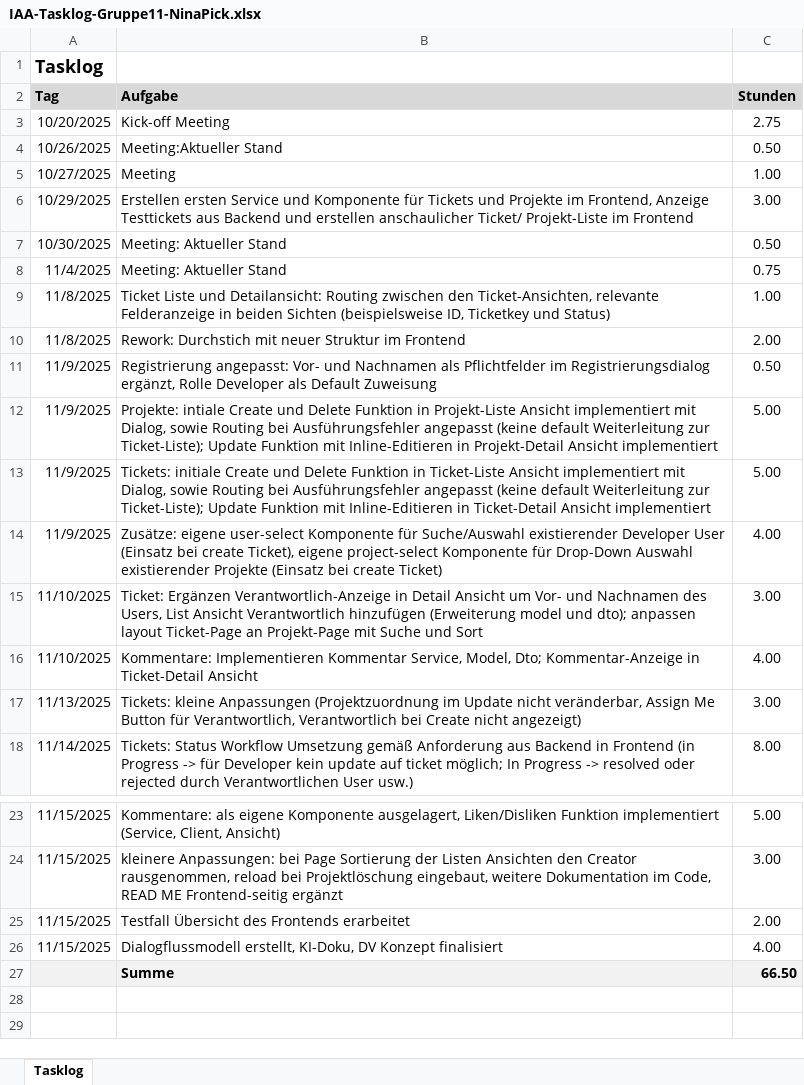
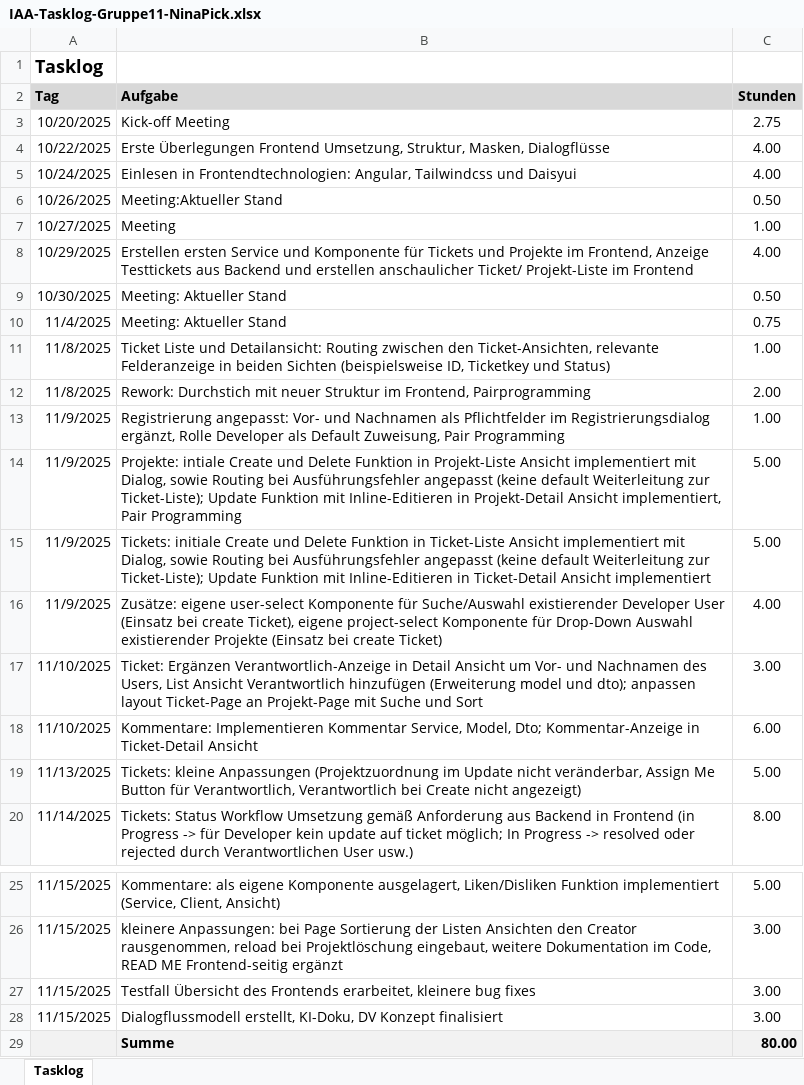
Before and after one commit to LostQuotient117/sundenbock, an Excel workbook: tasklogs/IAA-Tasklog-Gruppe11-NinaPick.xlsx, sheet Tasklog, drawn as a sheet; only a part is shown, gaps mark what is left out; values as stored, in another font and other column widths than the file's, no borders; removed rows and columns are numbered as before the commit, all else as after; the diff names each change by its address in the sheet, - before the commit and + after, or states it on an @@ line.

```diff
--- a/tasklogs/IAA-Tasklog-Gruppe11-NinaPick.xlsx (sheet Tasklog)
+++ b/tasklogs/IAA-Tasklog-Gruppe11-NinaPick.xlsx (sheet Tasklog)
+row 4: 10/22/2025 | Erste Überlegungen Frontend Umsetzung, Struktur, Masken, Dialogflüsse | 4.00
+row 5: 10/24/2025 | Einlesen in Frontendtechnologien: Angular, Tailwindcss und Daisyui | 4.00
-C8 (Stunden): 3.00
+C8 (Stunden): 4.00
-B12 (Aufgabe): …Struktur im Frontend
+B12 (Aufgabe): …Struktur im Frontend, Pairprogramming
-B13 (Aufgabe): …als Default Zuweisung
+B13 (Aufgabe): …als Default Zuweisung, Pair Programming
-C13 (Stunden): 0.50
+C13 (Stunden): 1.00
-B14 (Aufgabe): …Projekt-Detail Ansicht implementiert
+B14 (Aufgabe): …Projekt-Detail Ansicht implementiert, Pair Programming
-C18 (Stunden): 4.00
+C18 (Stunden): 6.00
-C19 (Stunden): 3.00
+C19 (Stunden): 5.00
-row 25: 11/15/2025 | Testfall Übersicht des Frontends erarbeitet | 2.00
+row 27: 11/15/2025 | Testfall Übersicht des Frontends erarbeitet, kleinere bug fixes | 3.00
-C28 (Stunden): 4.00
+C28 (Stunden): 3.00
-C29 (Stunden): 66.50
+C29 (Stunden): 80.00
```
Also changed, not shown: 3 other files.
